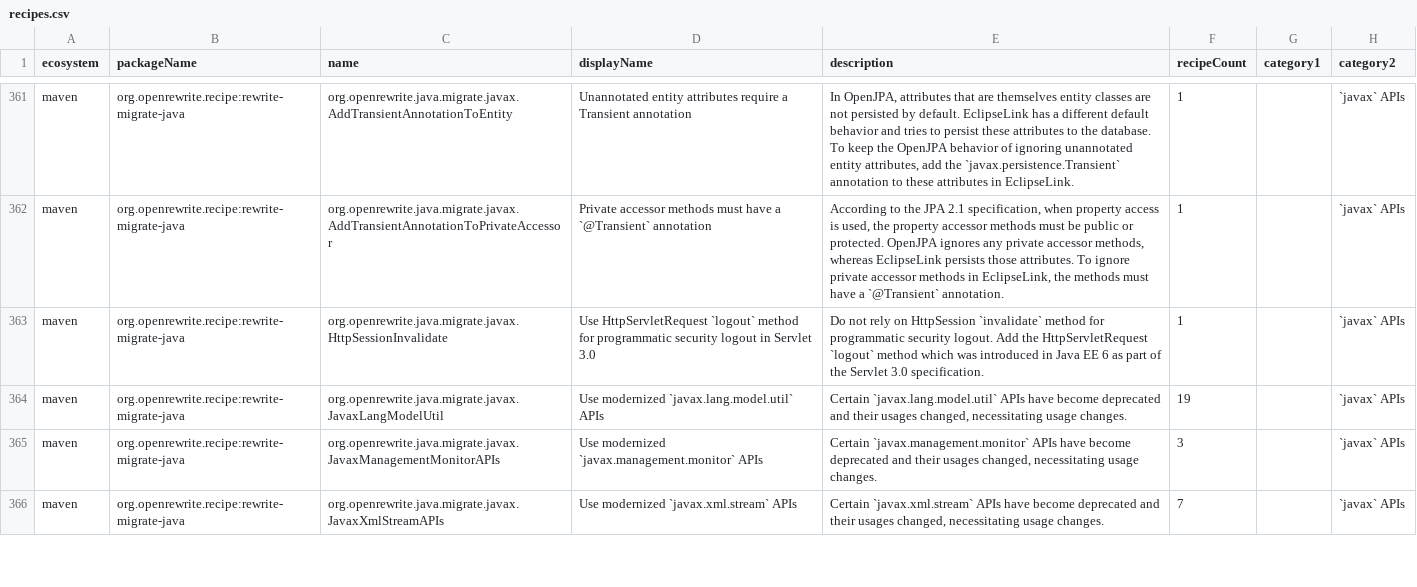
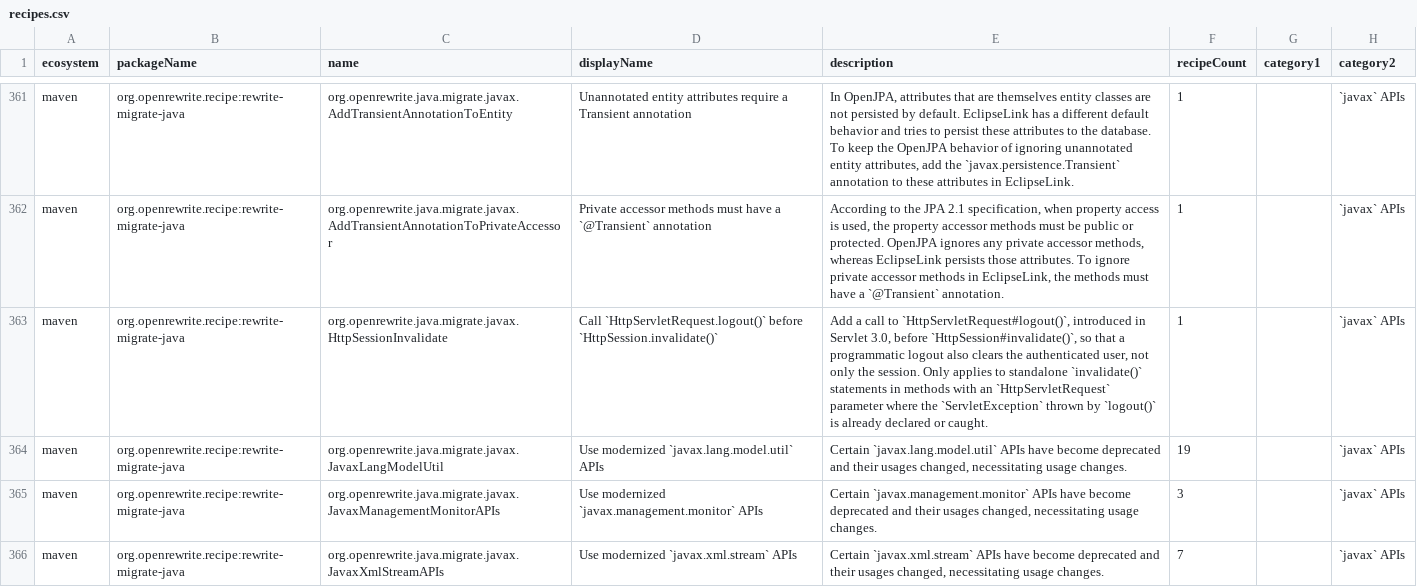
Before and after one commit to openrewrite/rewrite-migrate-java, a CSV file: src/main/resources/META-INF/rewrite/recipes.csv, drawn as a sheet; only a part is shown, gaps mark what is left out; the diff names each change by its address in the sheet, - before the commit and + after, or states it on an @@ line.

Commit message:
Keep `HttpSession.invalidate()` and add `HttpServletRequest.logout()` before it
The recipe replaced `session.invalidate()` with `request.logout()`, which
clears the authenticated user but leaves the session alive, so logout
handlers silently stopped invalidating sessions in every
`JavaxMigrationToJakarta` run. It now keeps `invalidate()` and inserts
`logout()` before it, only for standalone statements in a method with an
`HttpServletRequest` parameter that already declares or catches the
checked `ServletException`; lambdas, initializers and anonymous classes
are left alone, which also fixes an NPE when there is no enclosing
method. The precondition is narrowed to `UsesMethod` on `invalidate()`.

```diff
--- a/src/main/resources/META-INF/rewrite/recipes.csv
+++ b/src/main/resources/META-INF/rewrite/recipes.csv
-D363 (displayName): Use HttpServletRequest `logout` method for programmatic security logout in Servlet 3.0
+D363 (displayName): Call `HttpServletRequest.logout()` before `HttpSession.invalidate()`
-E363 (description): Do not rely on HttpSession `invalidate` method for programmatic security logout. Add the HttpServletRequest `logout` method which was introduced in Java EE 6 as part of the Servlet 3.0 specification.
+E363 (description): Add a call to `HttpServletRequest#logout()`, introduced in Servlet 3.0, before `HttpSession#invalidate()`, so that a programmatic logout also clears the authenticated user, not only the session. Only applies to standalone `invalidate()` statements in methods with an `HttpServletRequest` parameter where the `ServletException` thrown by `logout()` is already declared or caught.
```
Also changed, not shown: 2 other files.
